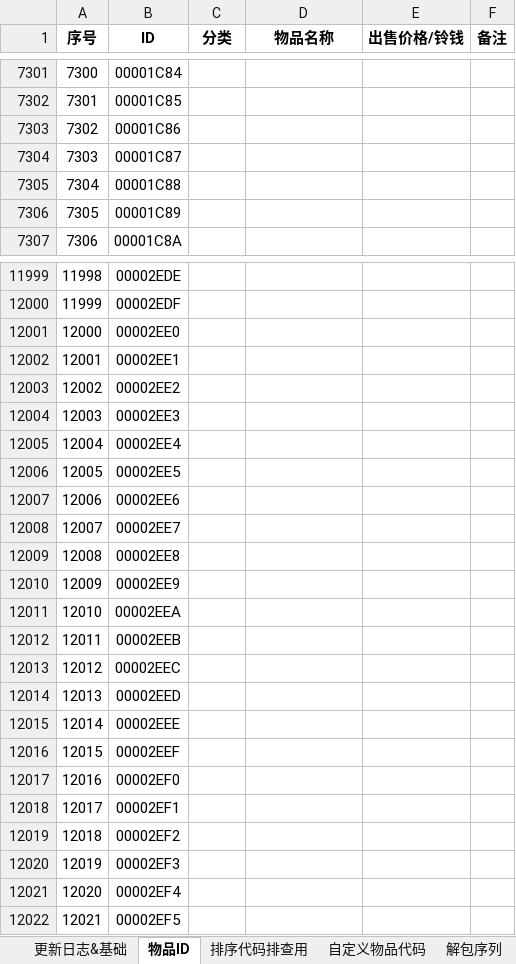
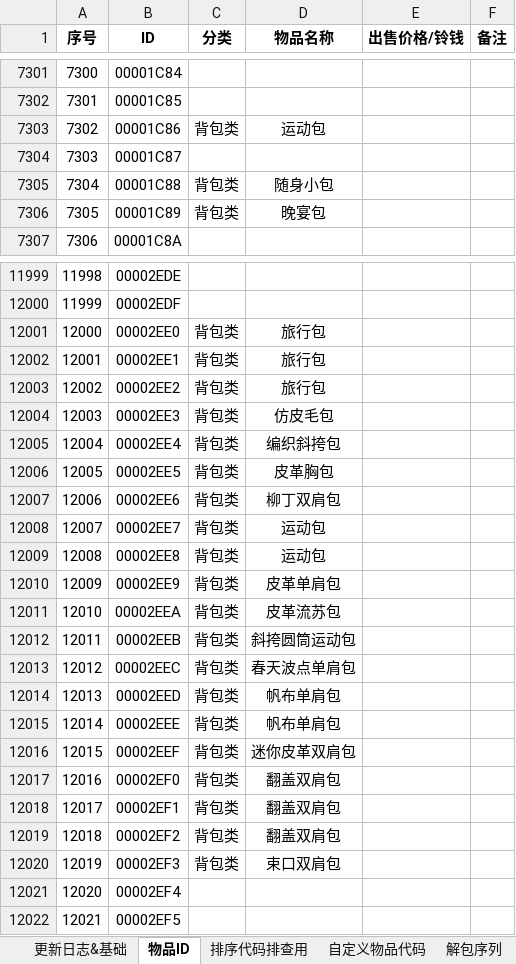
Before and after one commit to Ruimusume/ACNHID, an Excel workbook: Switch あつまれ どうぶつの森 ID.xlsx, sheet 物品ID, drawn as a sheet; only a part is shown, gaps mark what is left out; values as stored, in another font and other column widths than the file's, no borders; the diff covers the shown part only; the diff names each change by its address in the sheet, - before the commit and + after, or states it on an @@ line.

```diff
--- a/Switch あつまれ どうぶつの森 ID.xlsx (sheet 物品ID)
+++ b/Switch あつまれ どうぶつの森 ID.xlsx (sheet 物品ID)
-C7303 (分类): (empty)
+C7303 (分类): 背包类
-D7303 (物品名称): (empty)
+D7303 (物品名称): 运动包
-C7305:C7306 (分类): (empty)
+C7305:C7306 (分类): 背包类
-D7305 (物品名称): (empty)
+D7305 (物品名称): 随身小包
-D7306 (物品名称): (empty)
+D7306 (物品名称): 晚宴包
-C12001:C12020 (分类): (empty)
+C12001:C12020 (分类): 背包类
-D12001:D12003 (物品名称): (empty)
+D12001:D12003 (物品名称): 旅行包
-D12004 (物品名称): (empty)
+D12004 (物品名称): 仿皮毛包
-D12005 (物品名称): (empty)
+D12005 (物品名称): 编织斜挎包
-D12006 (物品名称): (empty)
+D12006 (物品名称): 皮革胸包
-D12007 (物品名称): (empty)
+D12007 (物品名称): 柳丁双肩包
-D12008:D12009 (物品名称): (empty)
+D12008:D12009 (物品名称): 运动包
-D12010 (物品名称): (empty)
+D12010 (物品名称): 皮革单肩包
-D12011 (物品名称): (empty)
+D12011 (物品名称): 皮革流苏包
-D12012 (物品名称): (empty)
+D12012 (物品名称): 斜挎圆筒运动包
-D12013 (物品名称): (empty)
+D12013 (物品名称): 春天波点单肩包
-D12014:D12015 (物品名称): (empty)
+D12014:D12015 (物品名称): 帆布单肩包
-D12016 (物品名称): (empty)
+D12016 (物品名称): 迷你皮革双肩包
-D12017:D12019 (物品名称): (empty)
+D12017:D12019 (物品名称): 翻盖双肩包
-D12020 (物品名称): (empty)
+D12020 (物品名称): 束口双肩包
```
Also changed, not shown: 147 edited cells elsewhere in this sheet, sheet 解包序列.
